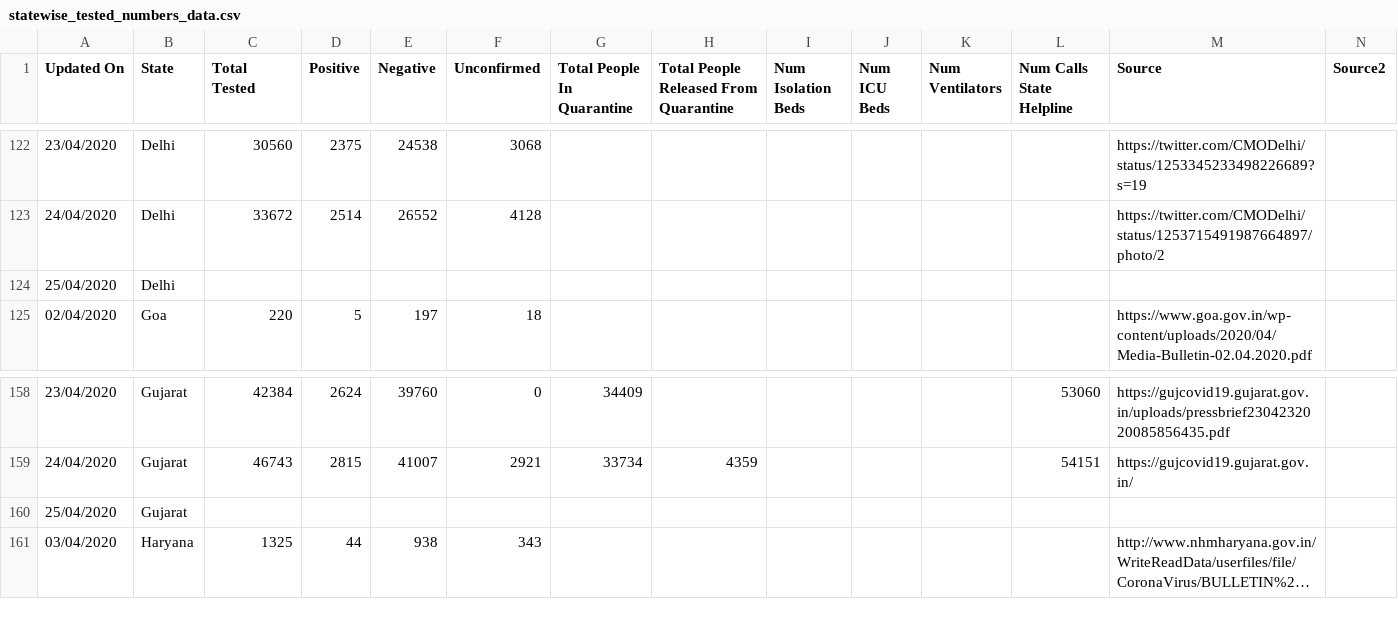
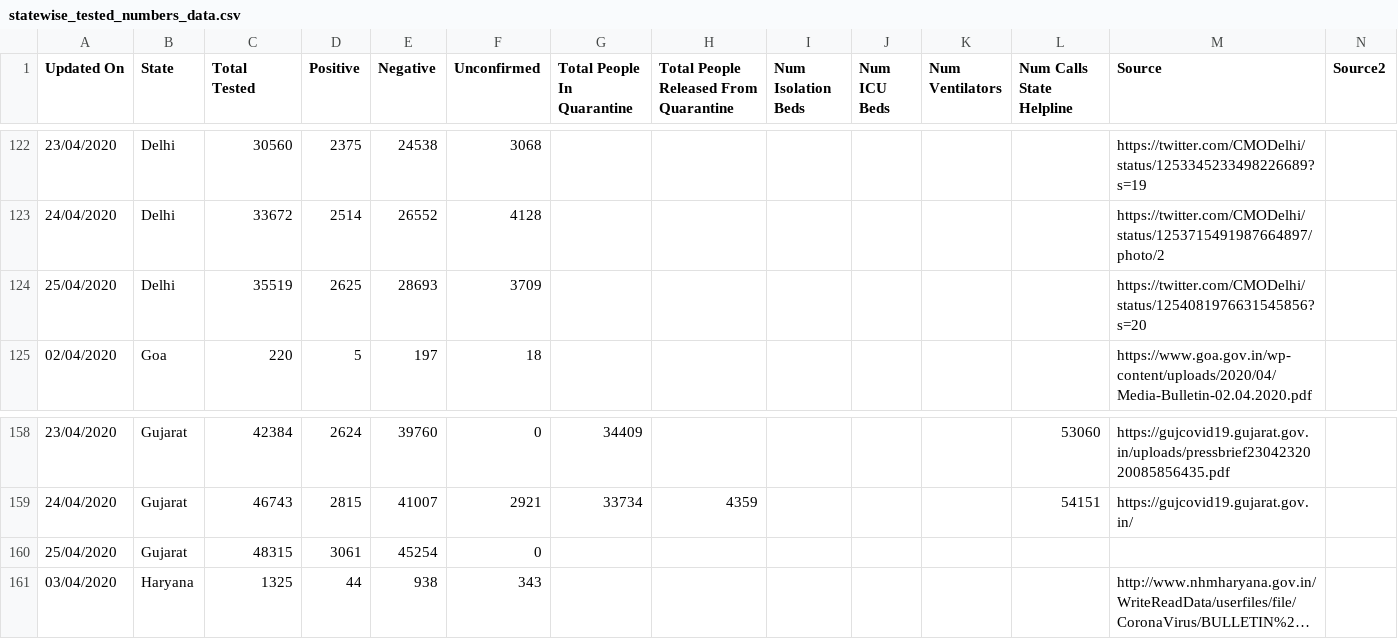
Before and after one commit to wanderingcoderr/api, a CSV file: csv/2020-04-25/statewise_tested_numbers_data.csv, drawn as a sheet; only a part is shown, gaps mark what is left out; long unchanged cells end in …; removed rows and columns are numbered as before the commit, all else as after; rows hold the shown columns only; the diff names each change by its address in the sheet, - before the commit and + after, or states it on an @@ line.

```diff
--- a/csv/2020-04-25/statewise_tested_numbers_data.csv
+++ b/csv/2020-04-25/statewise_tested_numbers_data.csv
-row 124: 25/04/2020 | Delhi
+row 124: 25/04/2020 | Delhi | 35519 | 2625 | 28693 | 3709 |  |  |  |  |  |  | https://twitter.com/CMODelhi/status/1254081976631545856?s=20
-row 160: 25/04/2020 | Gujarat
+row 160: 25/04/2020 | Gujarat | 48315 | 3061 | 45254 | 0
```
Also changed, not shown: csv/2020-04-25/death_and_recovered.csv, csv/2020-04-25/death_and_recovered2.csv, 22 other files.
